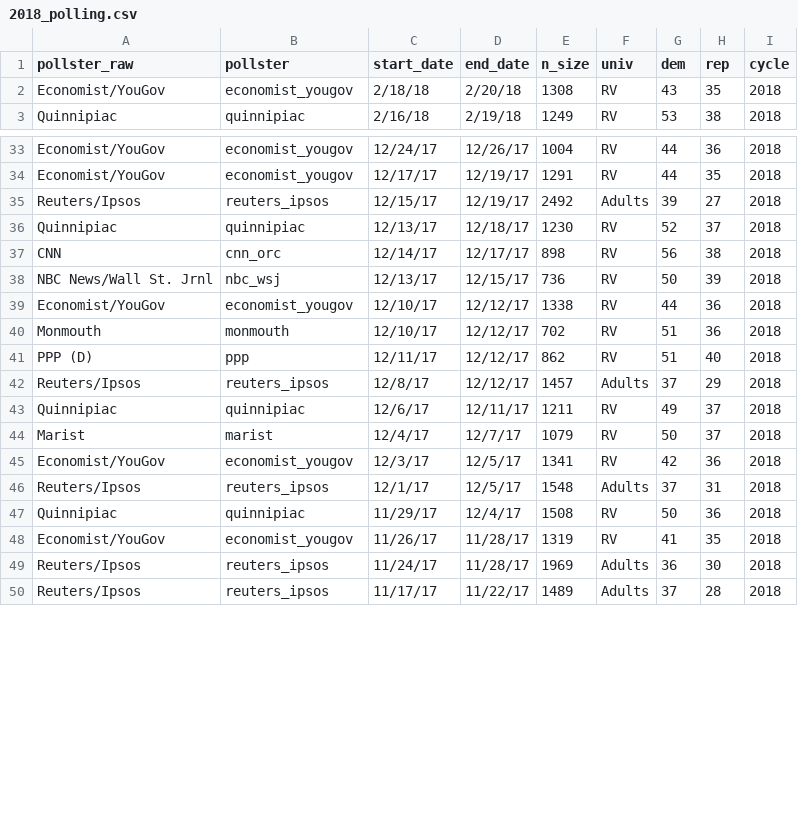
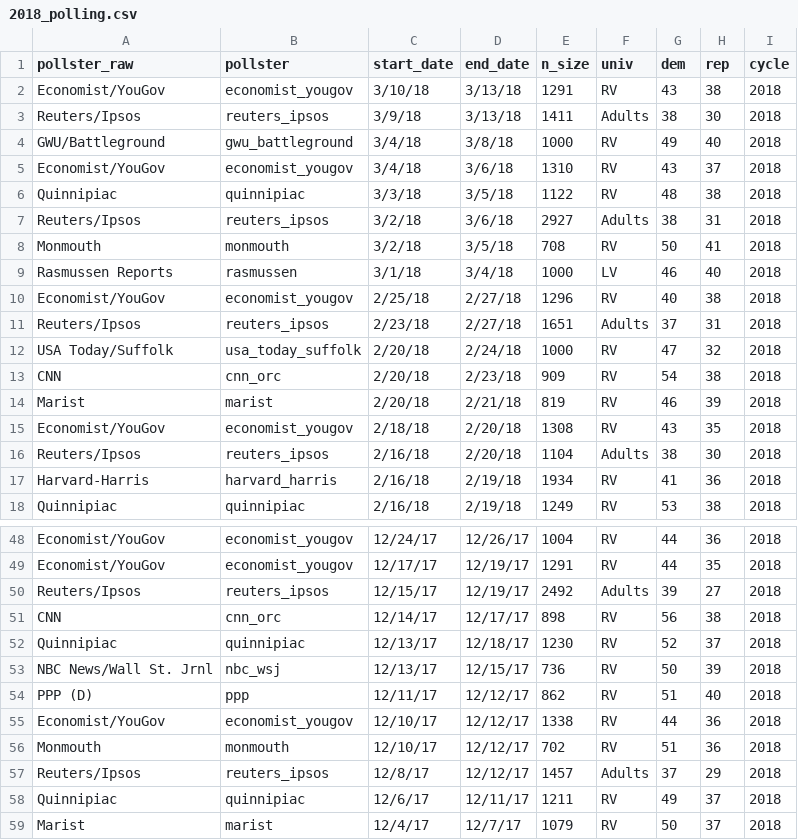
Before and after one commit to nickahamed/BSTM, a CSV file: proj/data/2018_polling.csv, drawn as a sheet; only a part is shown, gaps mark what is left out; the shorter side is filled out with more unchanged rows; the diff covers the shown part only.

```diff
--- a/proj/data/2018_polling.csv
+++ b/proj/data/2018_polling.csv
@@ -1,3 +1,18 @@
 pollster_raw,pollster,start_date,end_date,n_size,univ,dem,rep,cycle
+Economist/YouGov,economist_yougov,3/10/18,3/13/18,1291,RV,43,38,2018
+Reuters/Ipsos,reuters_ipsos,3/9/18,3/13/18,1411,Adults,38,30,2018
+GWU/Battleground,gwu_battleground,3/4/18,3/8/18,1000,RV,49,40,2018
+Economist/YouGov,economist_yougov,3/4/18,3/6/18,1310,RV,43,37,2018
+Quinnipiac,quinnipiac,3/3/18,3/5/18,1122,RV,48,38,2018
+Reuters/Ipsos,reuters_ipsos,3/2/18,3/6/18,2927,Adults,38,31,2018
+Monmouth,monmouth,3/2/18,3/5/18,708,RV,50,41,2018
+Rasmussen Reports,rasmussen,3/1/18,3/4/18,1000,LV,46,40,2018
+Economist/YouGov,economist_yougov,2/25/18,2/27/18,1296,RV,40,38,2018
+Reuters/Ipsos,reuters_ipsos,2/23/18,2/27/18,1651,Adults,37,31,2018
+USA Today/Suffolk,usa_today_suffolk,2/20/18,2/24/18,1000,RV,47,32,2018
+CNN,cnn_orc,2/20/18,2/23/18,909,RV,54,38,2018
+Marist,marist,2/20/18,2/21/18,819,RV,46,39,2018
 Economist/YouGov,economist_yougov,2/18/18,2/20/18,1308,RV,43,35,2018
+Reuters/Ipsos,reuters_ipsos,2/16/18,2/20/18,1104,Adults,38,30,2018
+Harvard-Harris,harvard_harris,2/16/18,2/19/18,1934,RV,41,36,2018
 Quinnipiac,quinnipiac,2/16/18,2/19/18,1249,RV,53,38,2018
@@ -35,8 +50,8 @@ Economist/YouGov,economist_yougov,12/17/17,12/19/17,1291,RV,44,35,2018
 Reuters/Ipsos,reuters_ipsos,12/15/17,12/19/17,2492,Adults,39,27,2018
+CNN,cnn_orc,12/14/17,12/17/17,898,RV,56,38,2018
 Quinnipiac,quinnipiac,12/13/17,12/18/17,1230,RV,52,37,2018
-CNN,cnn_orc,12/14/17,12/17/17,898,RV,56,38,2018
 NBC News/Wall St. Jrnl,nbc_wsj,12/13/17,12/15/17,736,RV,50,39,2018
+PPP (D),ppp,12/11/17,12/12/17,862,RV,51,40,2018
 Economist/YouGov,economist_yougov,12/10/17,12/12/17,1338,RV,44,36,2018
 Monmouth,monmouth,12/10/17,12/12/17,702,RV,51,36,2018
-PPP (D),ppp,12/11/17,12/12/17,862,RV,51,40,2018
 Reuters/Ipsos,reuters_ipsos,12/8/17,12/12/17,1457,Adults,37,29,2018
```
Also changed, not shown: 6 moved rows elsewhere in this file, proj/data/predictions_record.csv, 11 other files.
